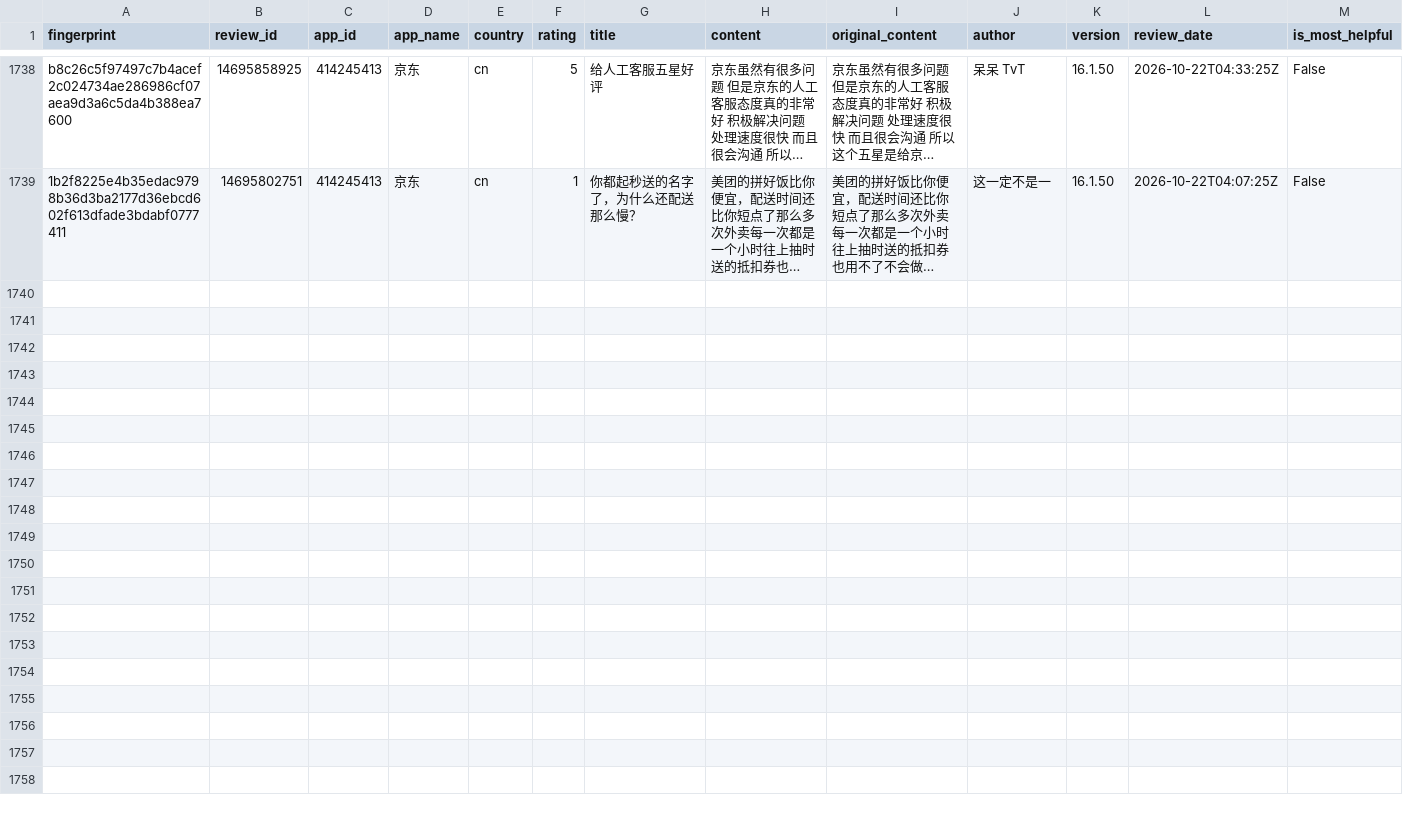
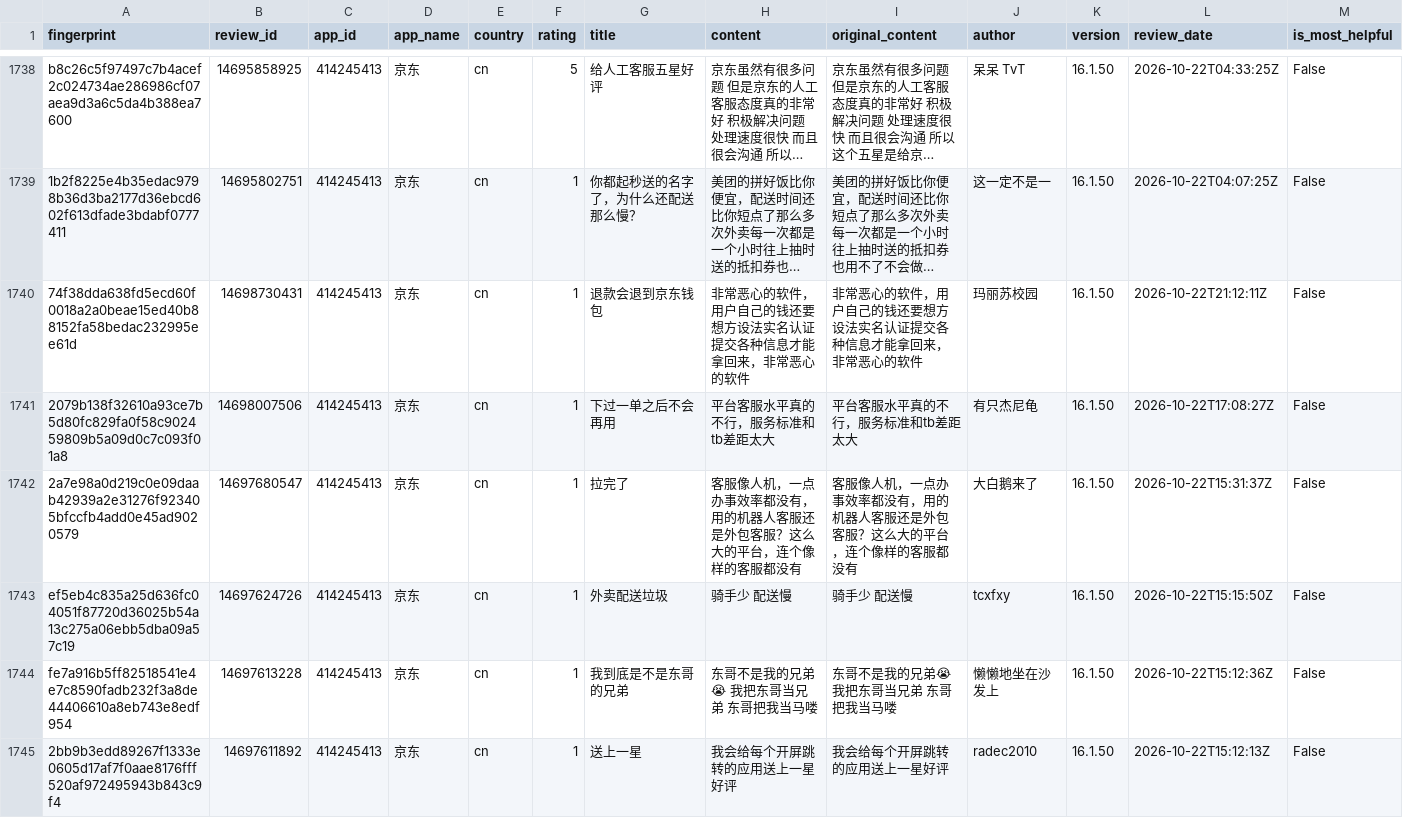
Before and after one commit to pickmiu/appstore-public-data, a CSV file: data/reviews_414245413_京东_cn.csv, drawn as a sheet; only a part is shown, gaps mark what is left out; long unchanged cells end in …; rows hold the shown columns only; the diff covers the shown part only; the diff names each change by its address in the sheet, - before the commit and + after, or states it on an @@ line.

```diff
--- a/data/reviews_414245413_京东_cn.csv
+++ b/data/reviews_414245413_京东_cn.csv
+row 1740: 74f38dda638fd5ecd60f0018a2a0beae15ed40b88152fa58bedac232995ee61d | 14698730431 | 414245413 | 京东 | cn | 1 | 退款会退到京东钱包 | 非常恶心的软件，用户自己的钱还要想方设法实名认证提交各种信息才能拿回来，非常恶心的软件 | 非常恶心的软件，用户自己的钱还要想方设法实名认证提交各种信息才能拿回来，非常恶心的软件 | 玛丽苏校园 | 16.1.50 | 2026-10-22T21:12:11Z | False
+row 1741: 2079b138f32610a93ce7b5d80fc829fa0f58c902459809b5a09d0c7c093f01a8 | 14698007506 | 414245413 | 京东 | cn | 1 | 下过一单之后不会再用 | 平台客服水平真的不行，服务标准和tb差距太大 | 平台客服水平真的不行，服务标准和tb差距太大 | 有只杰尼龟 | 16.1.50 | 2026-10-22T17:08:27Z | False
+row 1742: 2a7e98a0d219c0e09daab42939a2e31276f923405bfccfb4add0e45ad9020579 | 14697680547 | 414245413 | 京东 | cn | 1 | 拉完了 | 客服像人机，一点办事效率都没有，用的机器人客服还是外包客服？这么大的平台，连个像样的客服都没有 | 客服像人机，一点办事效率都没有，用的机器人客服还是外包客服？这么大的平台，连个像样的客服都没有 | 大白鹅来了 | 16.1.50 | 2026-10-22T15:31:37Z | False
+row 1743: ef5eb4c835a25d636fc04051f87720d36025b54a13c275a06ebb5dba09a57c19 | 14697624726 | 414245413 | 京东 | cn | 1 | 外卖配送垃圾 | 骑手少 配送慢 | 骑手少 配送慢 | tcxfxy | 16.1.50 | 2026-10-22T15:15:50Z | False
+row 1744: fe7a916b5ff82518541e4e7c8590fadb232f3a8de44406610a8eb743e8edf954 | 14697613228 | 414245413 | 京东 | cn | 1 | 我到底是不是东哥的兄弟 | 东哥不是我的兄弟😭 我把东哥当兄弟 东哥把我当马喽 | 东哥不是我的兄弟😭 我把东哥当兄弟 东哥把我当马喽 | 懒懒地坐在沙发上 | 16.1.50 | 2026-10-22T15:12:36Z | False
+row 1745: 2bb9b3edd89267f1333e0605d17af7f0aae8176fff520af972495943b843c9f4 | 14697611892 | 414245413 | 京东 | cn | 1 | 送上一星 | 我会给每个开屏跳转的应用送上一星好评 | 我会给每个开屏跳转的应用送上一星好评 | radec2010 | 16.1.50 | 2026-10-22T15:12:13Z | False
```
Also changed, not shown: 5 added rows elsewhere in this file, data/reviews_335187483_Amazon_gb.csv, data/reviews_6743828427_蚂蚁阿福_cn.csv, 19 other files.
